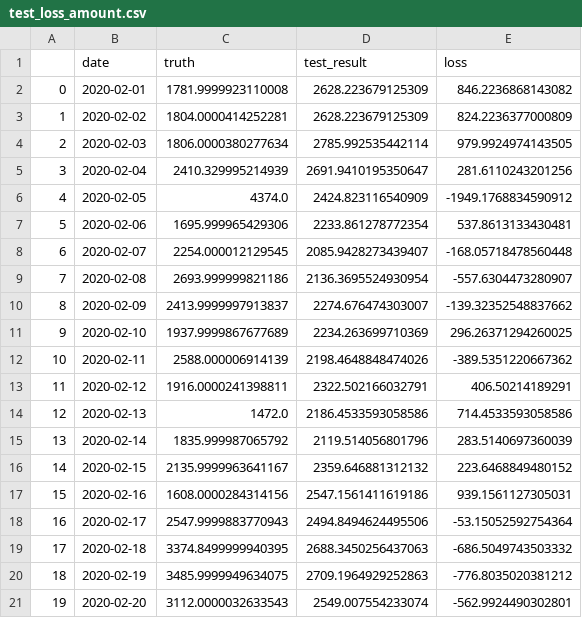
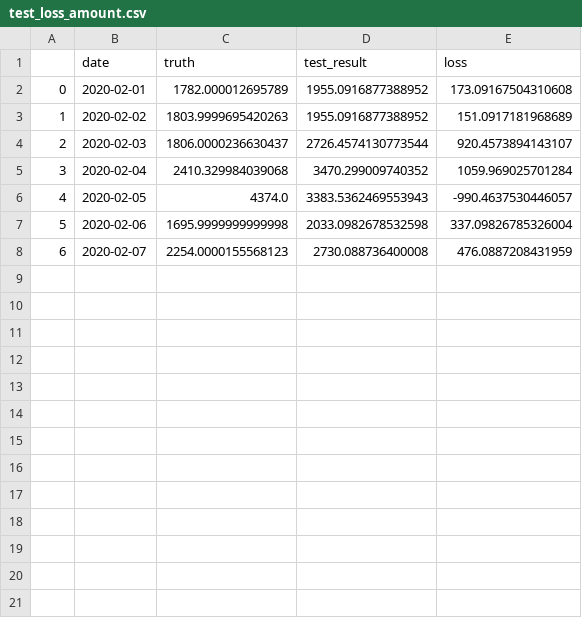
Before and after one commit to galisida/Time_series_anomaly_detection, a CSV file: res/test_loss_amount.csv, drawn as a sheet; only a part is shown; the diff covers the shown part only.

```diff
--- a/res/test_loss_amount.csv
+++ b/res/test_loss_amount.csv
@@ -1,21 +1,8 @@
 ,date,truth,test_result,loss
-0,2020-02-01,1781.9999923110008,2628.223679125309,846.2236868143082
-1,2020-02-02,1804.0000414252281,2628.223679125309,824.2236377000809
-2,2020-02-03,1806.0000380277634,2785.992535442114,979.9924974143505
-3,2020-02-04,2410.329995214939,2691.9410195350647,281.6110243201256
-4,2020-02-05,4374.0,2424.823116540909,-1949.1768834590912
-5,2020-02-06,1695.999965429306,2233.861278772354,537.8613133430481
-6,2020-02-07,2254.000012129545,2085.9428273439407,-168.05718478560448
-7,2020-02-08,2693.999999821186,2136.3695524930954,-557.6304473280907
-8,2020-02-09,2413.9999997913837,2274.676474303007,-139.32352548837662
-9,2020-02-10,1937.9999867677689,2234.263699710369,296.26371294260025
-10,2020-02-11,2588.000006914139,2198.4648848474026,-389.5351220667362
-11,2020-02-12,1916.0000241398811,2322.502166032791,406.50214189291
-12,2020-02-13,1472.0,2186.4533593058586,714.4533593058586
-13,2020-02-14,1835.999987065792,2119.514056801796,283.5140697360039
-14,2020-02-15,2135.9999963641167,2359.646881312132,223.6468849480152
-15,2020-02-16,1608.0000284314156,2547.1561411619186,939.1561127305031
-16,2020-02-17,2547.9999883770943,2494.8494624495506,-53.15052592754364
-17,2020-02-18,3374.8499999940395,2688.3450256437063,-686.5049743503332
-18,2020-02-19,3485.9999949634075,2709.1964929252863,-776.8035020381212
-19,2020-02-20,3112.0000032633543,2549.007554233074,-562.9924490302801
+0,2020-02-01,1782.000012695789,1955.0916877388952,173.09167504310608
+1,2020-02-02,1803.9999695420263,1955.0916877388952,151.0917181968689
+2,2020-02-03,1806.0000236630437,2726.4574130773544,920.4573894143107
+3,2020-02-04,2410.329984039068,3470.299009740352,1059.969025701284
+4,2020-02-05,4374.0,3383.5362469553943,-990.4637530446057
+5,2020-02-06,1695.9999999999998,2033.0982678532598,337.09826785326004
+6,2020-02-07,2254.0000155568123,2730.088736400008,476.0887208431959
```
Also changed, not shown: 10 removed rows elsewhere in this file, res/test_loss_concentration.csv, 5 other files.
